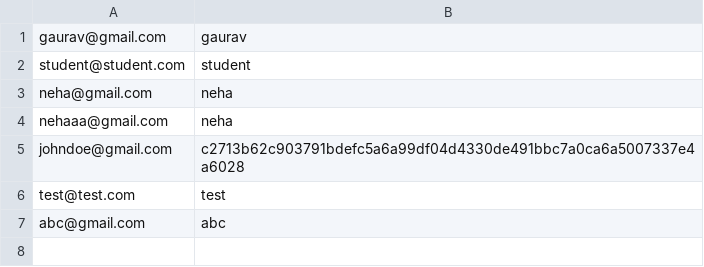
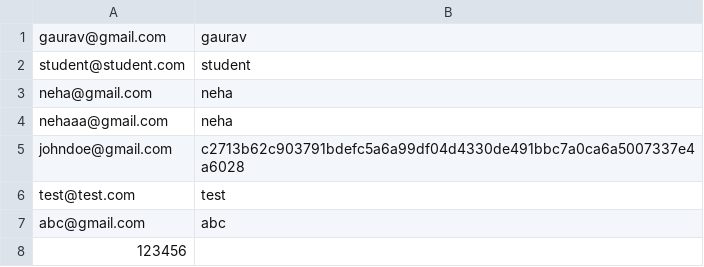
Before and after one commit to smarika-sharma/student_management_system_javafx, a CSV file: Student_credentials.csv, drawn as a sheet.

```diff
--- a/Student_credentials.csv
+++ b/Student_credentials.csv
@@ -7 +7,2 @@ test@test.com,test
 abc@gmail.com,abc
+123456,
```
Also changed, not shown: 10 other files.
